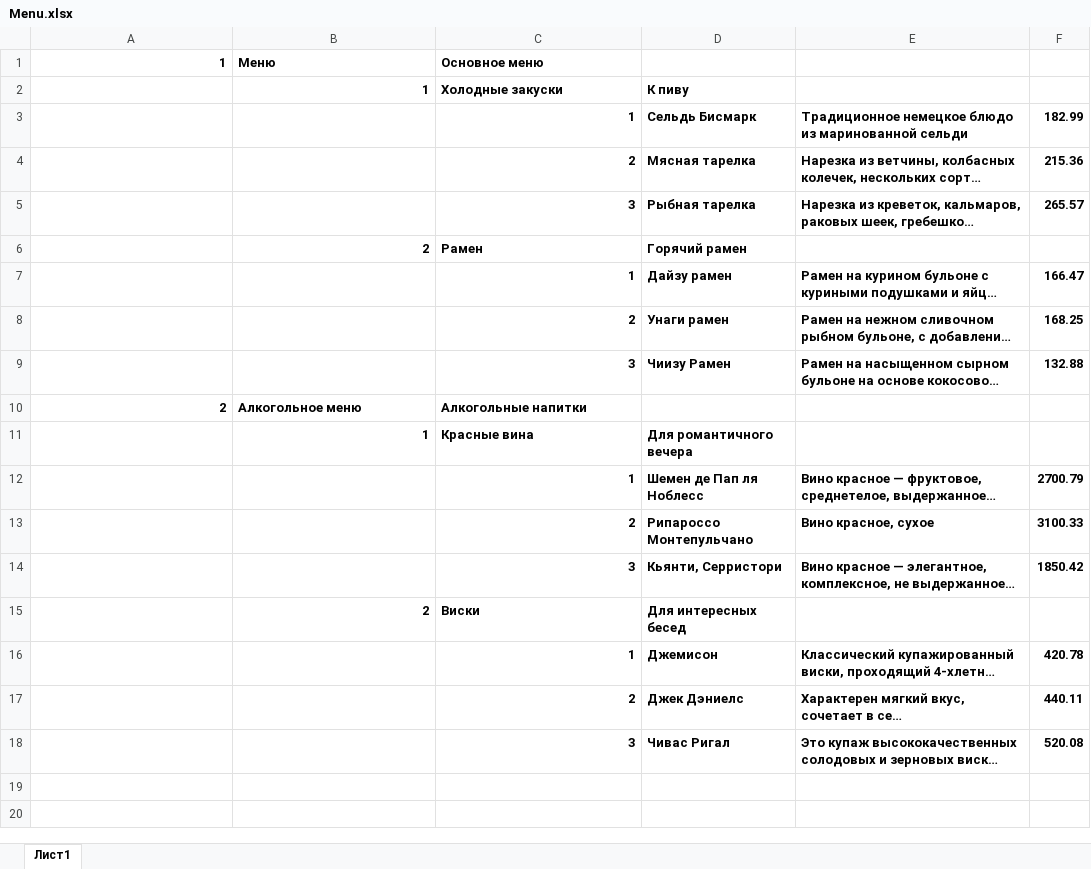
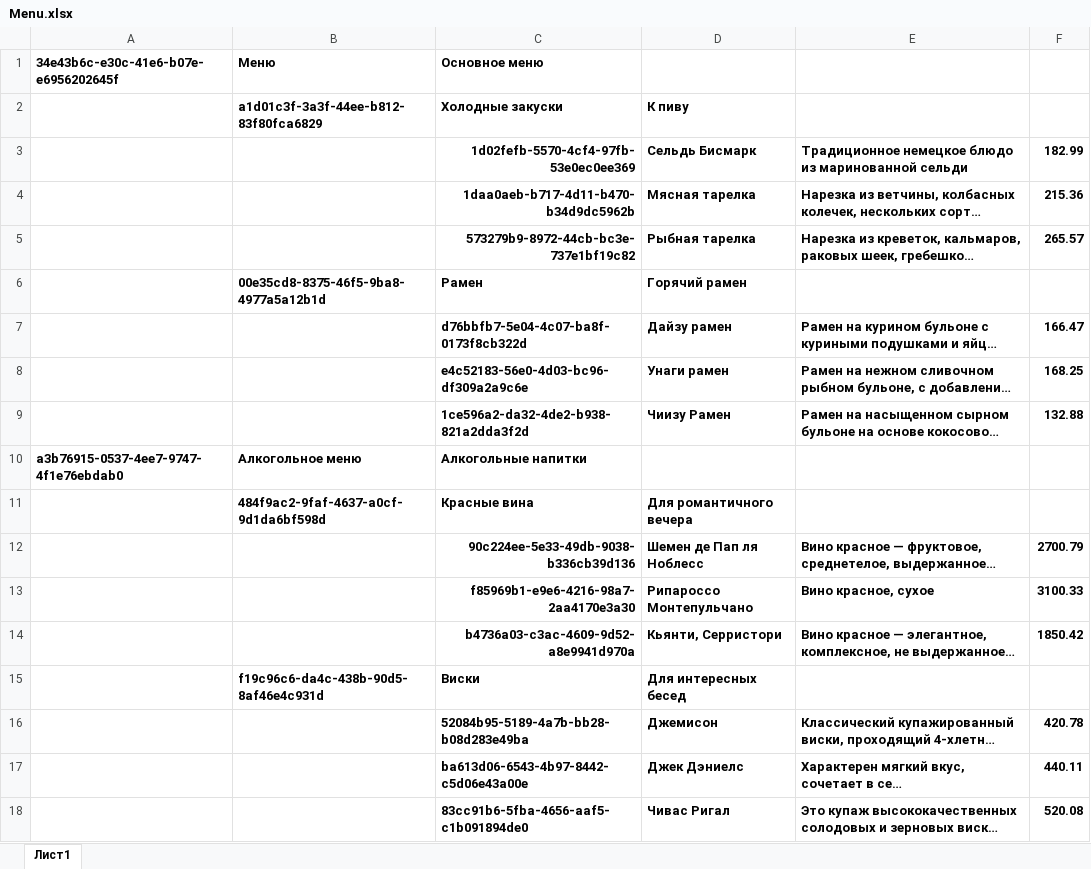
Before and after one commit to Hardcore-ov/ylab_testwork, an Excel workbook: admin/Menu.xlsx, sheet Лист1, drawn as a sheet; long unchanged cells end in …; values as stored, in another font and other column widths than the file's, no borders; the diff names each change by its address in the sheet, - before the commit and + after, or states it on an @@ line.

```diff
--- a/admin/Menu.xlsx (sheet Лист1)
+++ b/admin/Menu.xlsx (sheet Лист1)
-A1: 1
+A1: 34e43b6c-e30c-41e6-b07e-e6956202645f
-B2 (Меню): 1
+B2 (Меню): a1d01c3f-3a3f-44ee-b812-83f80fca6829
-C3 (Основное меню): 1
+C3 (Основное меню): 1d02fefb-5570-4cf4-97fb-53e0ec0ee369
-C4 (Основное меню): 2
+C4 (Основное меню): 1daa0aeb-b717-4d11-b470-b34d9dc5962b
-C5 (Основное меню): 3
+C5 (Основное меню): 573279b9-8972-44cb-bc3e-737e1bf19c82
-B6 (Меню): 2
+B6 (Меню): 00e35cd8-8375-46f5-9ba8-4977a5a12b1d
-C7 (Основное меню): 1
+C7 (Основное меню): d76bbfb7-5e04-4c07-ba8f-0173f8cb322d
-C8 (Основное меню): 2
+C8 (Основное меню): e4c52183-56e0-4d03-bc96-df309a2a9c6e
-C9 (Основное меню): 3
+C9 (Основное меню): 1ce596a2-da32-4de2-b938-821a2dda3f2d
-A10: 2
+A10: a3b76915-0537-4ee7-9747-4f1e76ebdab0
-B11 (Меню): 1
+B11 (Меню): 484f9ac2-9faf-4637-a0cf-9d1da6bf598d
-C12 (Основное меню): 1
+C12 (Основное меню): 90c224ee-5e33-49db-9038-b336cb39d136
-C13 (Основное меню): 2
+C13 (Основное меню): f85969b1-e9e6-4216-98a7-2aa4170e3a30
-C14 (Основное меню): 3
+C14 (Основное меню): b4736a03-c3ac-4609-9d52-a8e9941d970a
-B15 (Меню): 2
+B15 (Меню): f19c96c6-da4c-438b-90d5-8af46e4c931d
-C16 (Основное меню): 1
+C16 (Основное меню): 52084b95-5189-4a7b-bb28-b08d283e49ba
-C17 (Основное меню): 2
+C17 (Основное меню): ba613d06-6543-4b97-8442-c5d06e43a00e
-C18 (Основное меню): 3
+C18 (Основное меню): 83cc91b6-5fba-4656-aaf5-c1b091894de0
```
Also changed, not shown: 18 other files.
